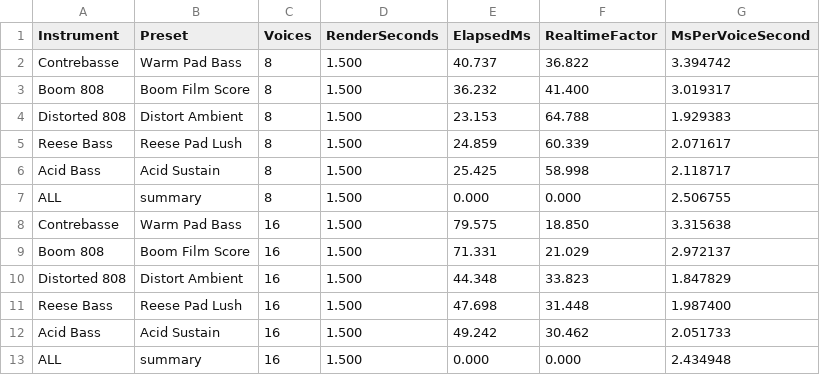
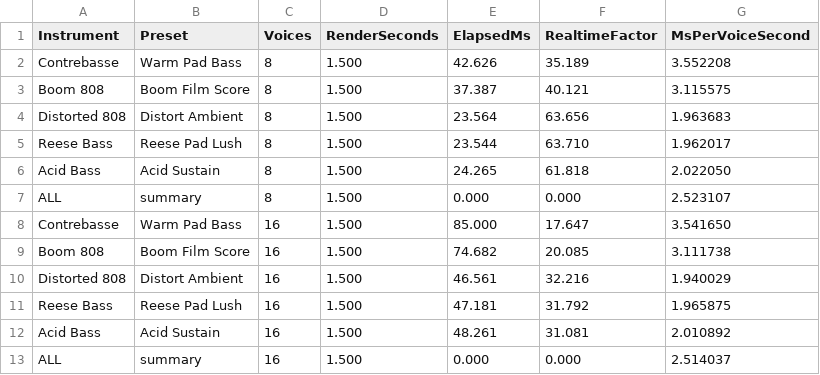
Before and after one commit to charli-dev420/synth-bass, a CSV file: qa/bass_cpu_benchmark.csv, drawn as a sheet; only a part is shown; the diff covers the shown part only.

```diff
--- a/qa/bass_cpu_benchmark.csv
+++ b/qa/bass_cpu_benchmark.csv
@@ -1,13 +1,13 @@
 Instrument,Preset,Voices,RenderSeconds,ElapsedMs,RealtimeFactor,MsPerVoiceSecond
-Contrebasse,Warm Pad Bass,8,1.500,40.737,36.822,3.394742
-Boom 808,Boom Film Score,8,1.500,36.232,41.400,3.019317
-Distorted 808,Distort Ambient,8,1.500,23.153,64.788,1.929383
-Reese Bass,Reese Pad Lush,8,1.500,24.859,60.339,2.071617
-Acid Bass,Acid Sustain,8,1.500,25.425,58.998,2.118717
-ALL,summary,8,1.500,0.000,0.000,2.506755
-Contrebasse,Warm Pad Bass,16,1.500,79.575,18.850,3.315638
-Boom 808,Boom Film Score,16,1.500,71.331,21.029,2.972137
-Distorted 808,Distort Ambient,16,1.500,44.348,33.823,1.847829
-Reese Bass,Reese Pad Lush,16,1.500,47.698,31.448,1.987400
-Acid Bass,Acid Sustain,16,1.500,49.242,30.462,2.051733
-ALL,summary,16,1.500,0.000,0.000,2.434948
+Contrebasse,Warm Pad Bass,8,1.500,42.626,35.189,3.552208
+Boom 808,Boom Film Score,8,1.500,37.387,40.121,3.115575
+Distorted 808,Distort Ambient,8,1.500,23.564,63.656,1.963683
+Reese Bass,Reese Pad Lush,8,1.500,23.544,63.710,1.962017
+Acid Bass,Acid Sustain,8,1.500,24.265,61.818,2.022050
+ALL,summary,8,1.500,0.000,0.000,2.523107
+Contrebasse,Warm Pad Bass,16,1.500,85.000,17.647,3.541650
+Boom 808,Boom Film Score,16,1.500,74.682,20.085,3.111738
+Distorted 808,Distort Ambient,16,1.500,46.561,32.216,1.940029
+Reese Bass,Reese Pad Lush,16,1.500,47.181,31.792,1.965875
+Acid Bass,Acid Sustain,16,1.500,48.261,31.081,2.010892
+ALL,summary,16,1.500,0.000,0.000,2.514037
```
Also changed, not shown: 16 edited cells elsewhere in this file, qa/bass_preset_qa_report.csv, 9 other files.
